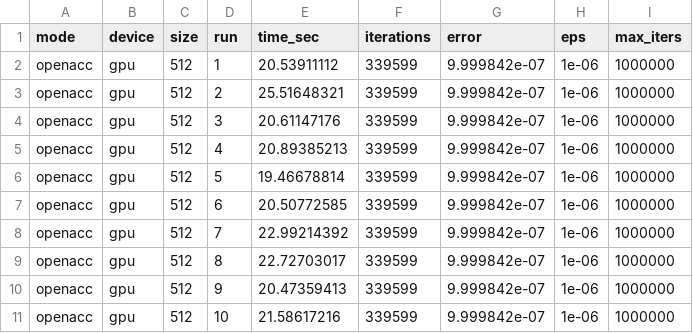
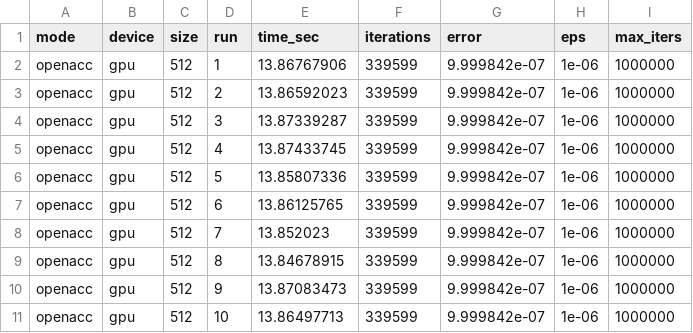
Before and after one commit to Lijnx/Parallelism-Theory-Tasks, a CSV file: task6/optim_steps/step1.csv, drawn as a sheet.

Commit message:
Update csv table

```diff
--- a/task6/optim_steps/step1.csv
+++ b/task6/optim_steps/step1.csv
@@ -1,11 +1,11 @@
 mode,device,size,run,time_sec,iterations,error,eps,max_iters
-openacc,gpu,512,1,20.53911112,339599,9.999842e-07,1e-06,1000000
-openacc,gpu,512,2,25.51648321,339599,9.999842e-07,1e-06,1000000
-openacc,gpu,512,3,20.61147176,339599,9.999842e-07,1e-06,1000000
-openacc,gpu,512,4,20.89385213,339599,9.999842e-07,1e-06,1000000
-openacc,gpu,512,5,19.46678814,339599,9.999842e-07,1e-06,1000000
-openacc,gpu,512,6,20.50772585,339599,9.999842e-07,1e-06,1000000
-openacc,gpu,512,7,22.99214392,339599,9.999842e-07,1e-06,1000000
-openacc,gpu,512,8,22.72703017,339599,9.999842e-07,1e-06,1000000
-openacc,gpu,512,9,20.47359413,339599,9.999842e-07,1e-06,1000000
-openacc,gpu,512,10,21.58617216,339599,9.999842e-07,1e-06,1000000
+openacc,gpu,512,1,13.86767906,339599,9.999842e-07,1e-06,1000000
+openacc,gpu,512,2,13.86592023,339599,9.999842e-07,1e-06,1000000
+openacc,gpu,512,3,13.87339287,339599,9.999842e-07,1e-06,1000000
+openacc,gpu,512,4,13.87433745,339599,9.999842e-07,1e-06,1000000
+openacc,gpu,512,5,13.85807336,339599,9.999842e-07,1e-06,1000000
+openacc,gpu,512,6,13.86125765,339599,9.999842e-07,1e-06,1000000
+openacc,gpu,512,7,13.852023,339599,9.999842e-07,1e-06,1000000
+openacc,gpu,512,8,13.84678915,339599,9.999842e-07,1e-06,1000000
+openacc,gpu,512,9,13.87083473,339599,9.999842e-07,1e-06,1000000
+openacc,gpu,512,10,13.86497713,339599,9.999842e-07,1e-06,1000000
```
